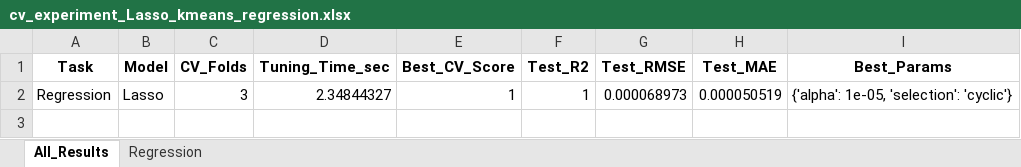
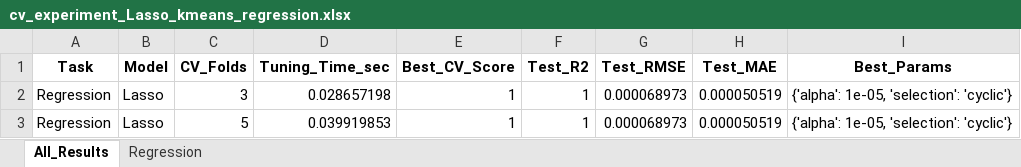
Before and after one commit to ayezza/ML_CV, an Excel workbook: output/reports/cv_experiment_Lasso_kmeans_regression.xlsx, sheet All_Results, drawn as a sheet; values as stored, in another font and other column widths than the file's, no borders; the diff names each change by its address in the sheet, - before the commit and + after, or states it on an @@ line.

```diff
--- a/output/reports/cv_experiment_Lasso_kmeans_regression.xlsx (sheet All_Results)
+++ b/output/reports/cv_experiment_Lasso_kmeans_regression.xlsx (sheet All_Results)
-D2 (Tuning_Time_sec): 2.34844327
+D2 (Tuning_Time_sec): 0.028657198
+row 3: Regression | Lasso | 5 | 0.039919853 | 1 | 1 | 0.000068973 | 0.000050519 | {'alpha': 1e-05, 'selection': 'cyclic'}
```
Also changed, not shown: sheet Regression, output/reports/cv_experiment_all_models_kmeans.xlsx, 25 other files.
